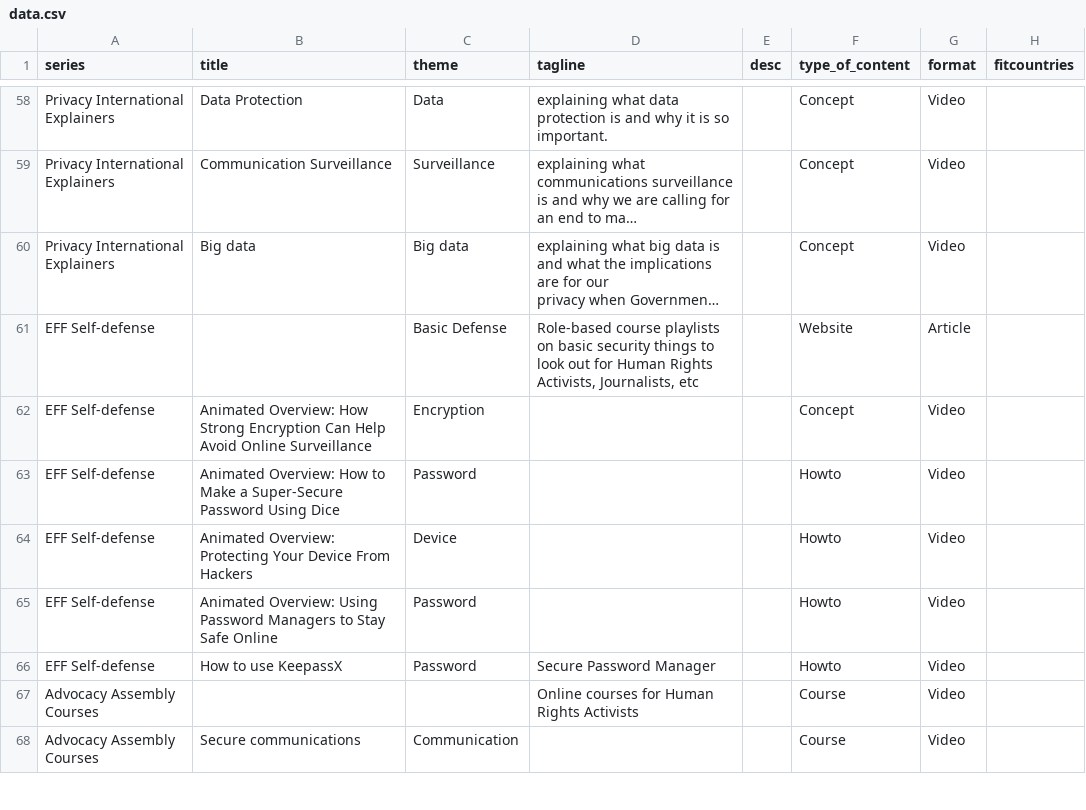
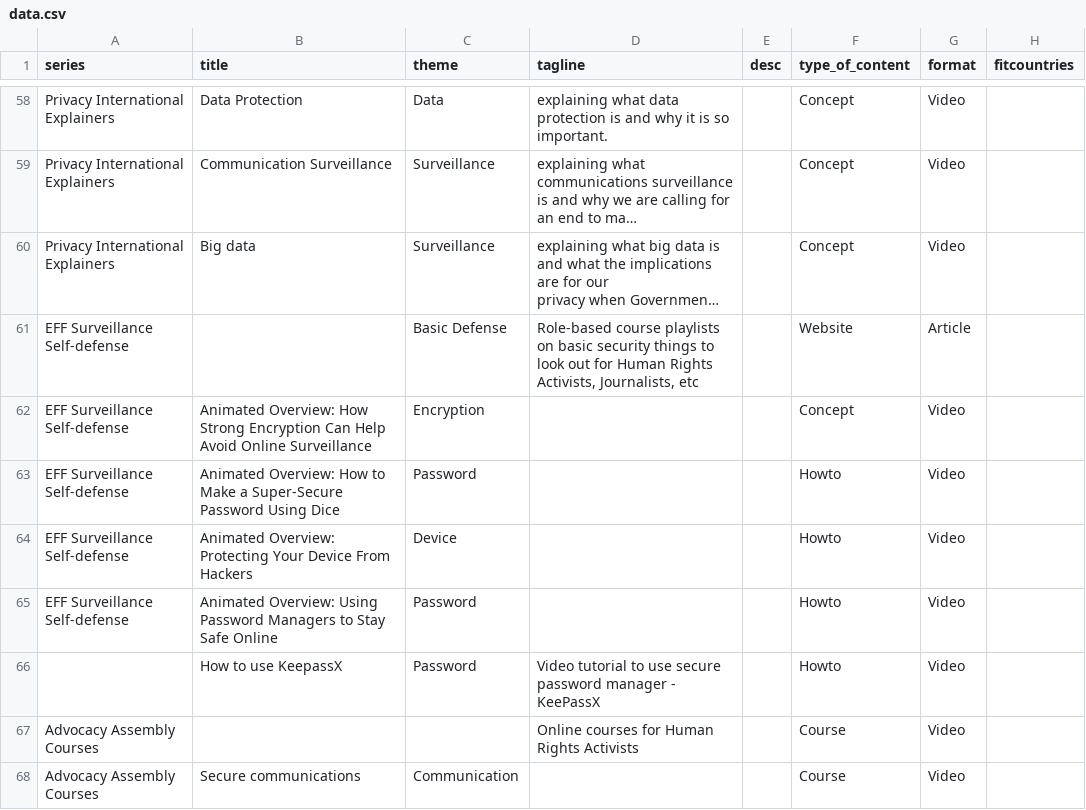
Before and after one commit to ocftw/resourceportal, a CSV file: data/data.csv, drawn as a sheet; only a part is shown, gaps mark what is left out; long unchanged cells end in …; the diff covers the shown part only; the diff names each change by its address in the sheet, - before the commit and + after, or states it on an @@ line.

Commit message:
Update data

```diff
--- a/data/data.csv
+++ b/data/data.csv
-C60 (theme): Big data
+C60 (theme): Surveillance
-A61:A65 (series): EFF Self-defense
+A61:A65 (series): EFF Surveillance Self-defense
-A66 (series): EFF Self-defense
+A66 (series): (empty)
-D66 (tagline): Secure Password Manager
+D66 (tagline): Video tutorial to use secure password manager - KeePassX
```
Also changed, not shown: 21 edited cells elsewhere in this file, 1 other file.
